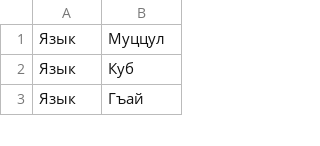
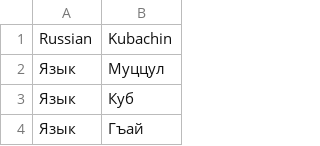
Before and after one commit to DaivyG/AI_translator, a CSV file: AI/data/preprocessed/phrases.csv (was AI/data/processed/phrases.csv), drawn as a sheet; only a part is shown.

```diff
--- a/AI/data/processed/phrases.csv
+++ b/AI/data/preprocessed/phrases.csv
@@ -1 +1,2 @@
+Russian,Kubachin
 Язык,Муццул
```
Also changed, not shown: 2 other files.
